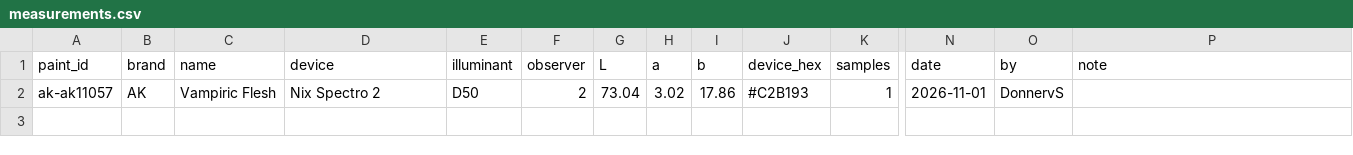
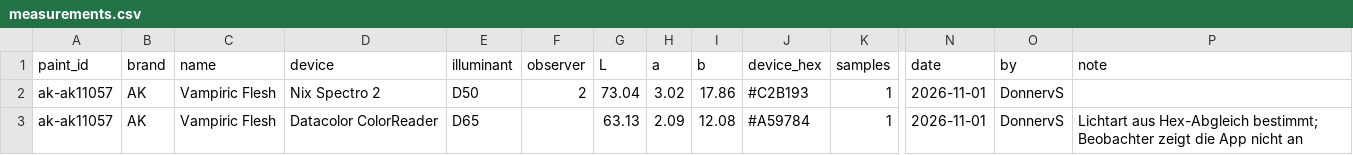
Before and after one commit to DonnervS/miniature-paints, a CSV file: measurements/measurements.csv, drawn as a sheet; only a part is shown, gaps mark what is left out; rows hold the shown columns only; the diff names each change by its address in the sheet, - before the commit and + after, or states it on an @@ line.

```diff
--- a/measurements/measurements.csv
+++ b/measurements/measurements.csv
+row 3: ak-ak11057 | AK | Vampiric Flesh | Datacolor ColorReader | D65 |  | 63.13 | 2.09 | 12.08 | #A59784 | 1 | 2026-11-01 | DonnervS | Lichtart aus Hex-Abgleich bestimmt; Beobachter zeigt die App nicht an
```
Also changed, not shown: 6 other files.
